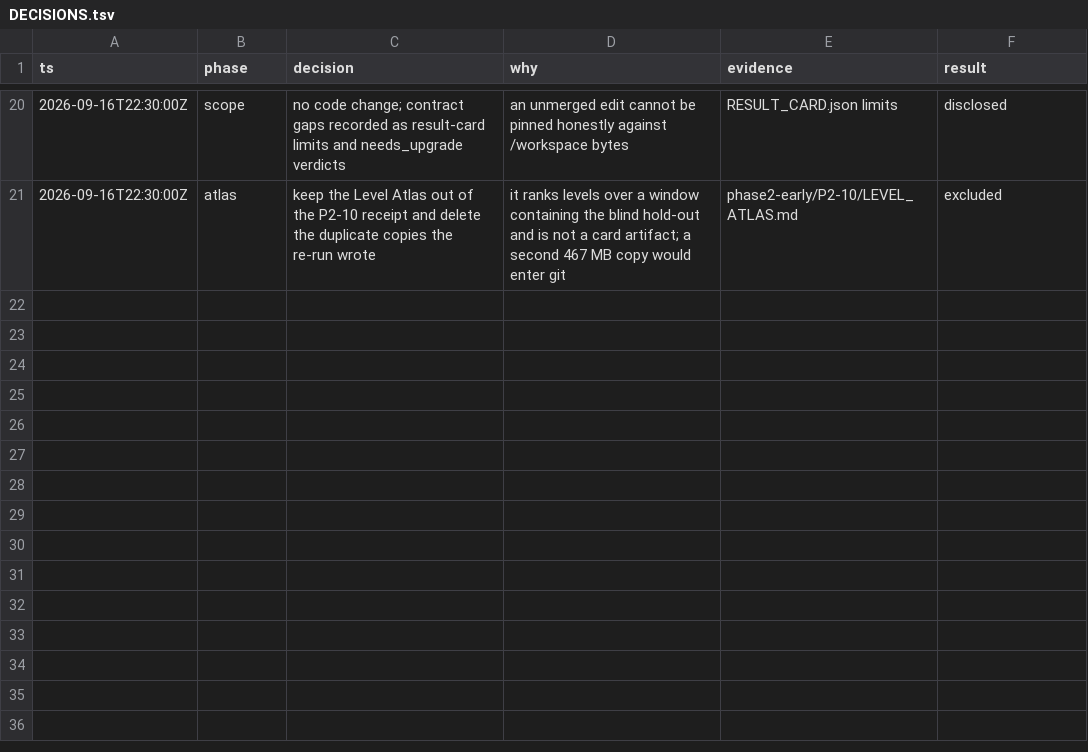
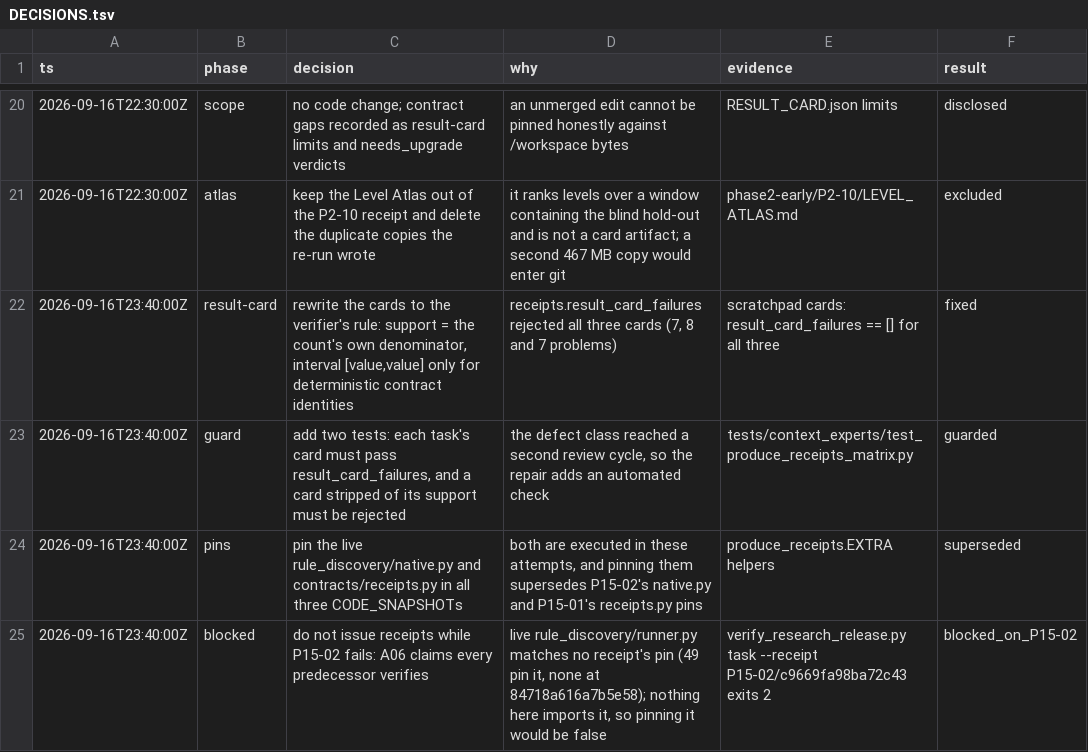
Before and after one commit to liquid-O2/trading-research, a TSV file: implementation/reports/research-work/phase2-early/DECISIONS.tsv, drawn as a sheet; only a part is shown, gaps mark what is left out; the diff names each change by its address in the sheet, - before the commit and + after, or states it on an @@ line.

```diff
--- a/implementation/reports/research-work/phase2-early/DECISIONS.tsv
+++ b/implementation/reports/research-work/phase2-early/DECISIONS.tsv
+row 22: 2026-09-16T23:40:00Z | result-card | rewrite the cards to the verifier's rule: support = the count's own denominator, interval [value,value] only for deterministic contract identities | receipts.result_card_failures rejected all three cards (7, 8 and 7 problems) | scratchpad cards: result_card_failures == [] for all three | fixed
+row 23: 2026-09-16T23:40:00Z | guard | add two tests: each task's card must pass result_card_failures, and a card stripped of its support must be rejected | the defect class reached a second review cycle, so the repair adds an automated check | tests/context_experts/test_produce_receipts_matrix.py | guarded
+row 24: 2026-09-16T23:40:00Z | pins | pin the live rule_discovery/native.py and contracts/receipts.py in all three CODE_SNAPSHOTs | both are executed in these attempts, and pinning them supersedes P15-02's native.py and P15-01's receipts.py pins | produce_receipts.EXTRA helpers | superseded
+row 25: 2026-09-16T23:40:00Z | blocked | do not issue receipts while P15-02 fails: A06 claims every predecessor verifies | live rule_discovery/runner.py matches no receipt's pin (49 pin it, none at 84718a616a7b5e58); nothing here imports it, so pinning it would be false | verify_research_release.py task --receipt P15-02/c9669fa98ba72c43 exits 2 | blocked_on_P15-02
```
Also changed, not shown: 26 other files.
